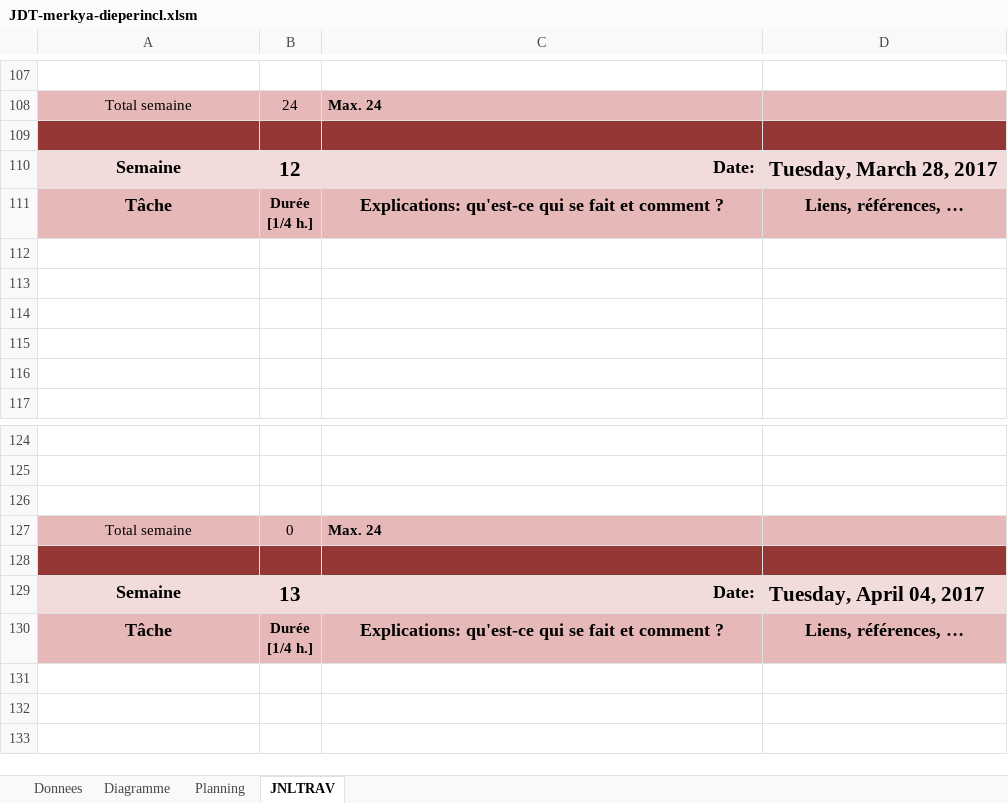
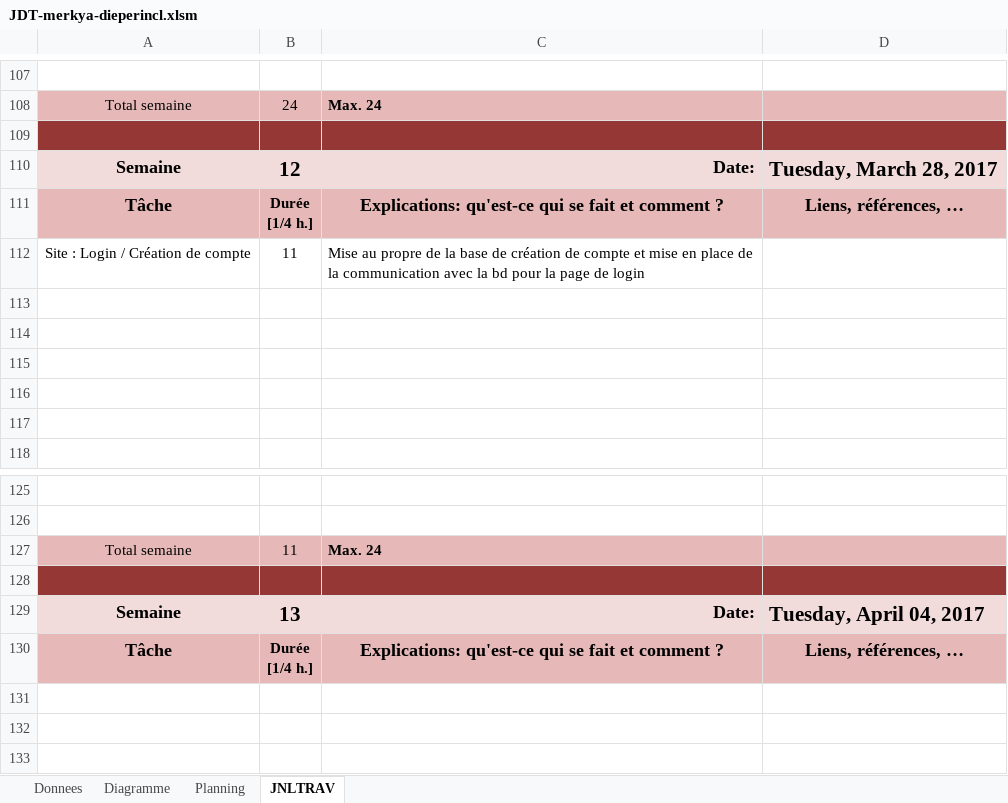
Before and after one commit to Pistou2/P_Web, an Excel workbook: Doc/JDT-merkya-dieperincl.xlsm, sheet JNLTRAV, drawn as a sheet; only a part is shown, gaps mark what is left out; values as stored, in another font and other column widths than the file's, no borders; charts and pictures not drawn; removed rows and columns are numbered as before the commit, all else as after; the diff names each change by its address in the sheet, - before the commit and + after, or states it on an @@ line.

Commit message:
Update JDT

```diff
--- a/Doc/JDT-merkya-dieperincl.xlsm (sheet JNLTRAV)
+++ b/Doc/JDT-merkya-dieperincl.xlsm (sheet JNLTRAV)
+row 112: Site : Login / Création de compte | 11 | Mise au propre de la base de création de compte et mise en place de la communication avec la bd pour la page de login
-row 126: (empty)
-B127: 0
+B127: 11
```
Also changed, not shown: charts or pictures.
